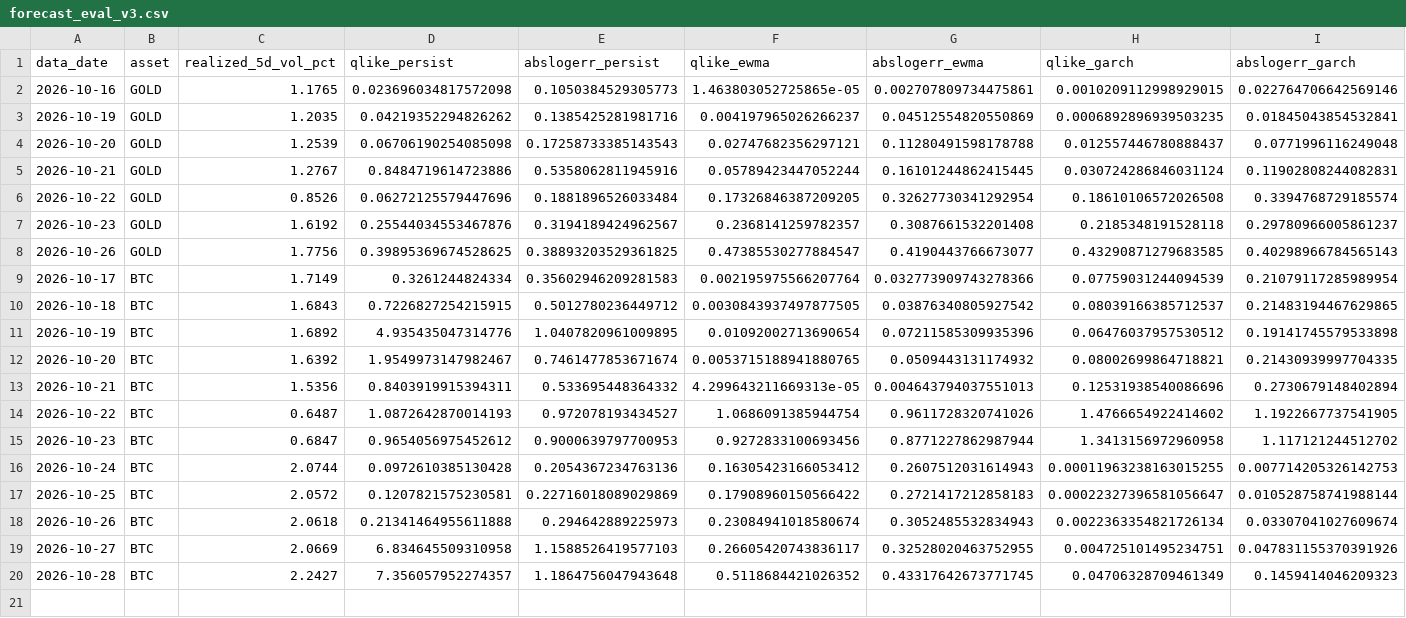
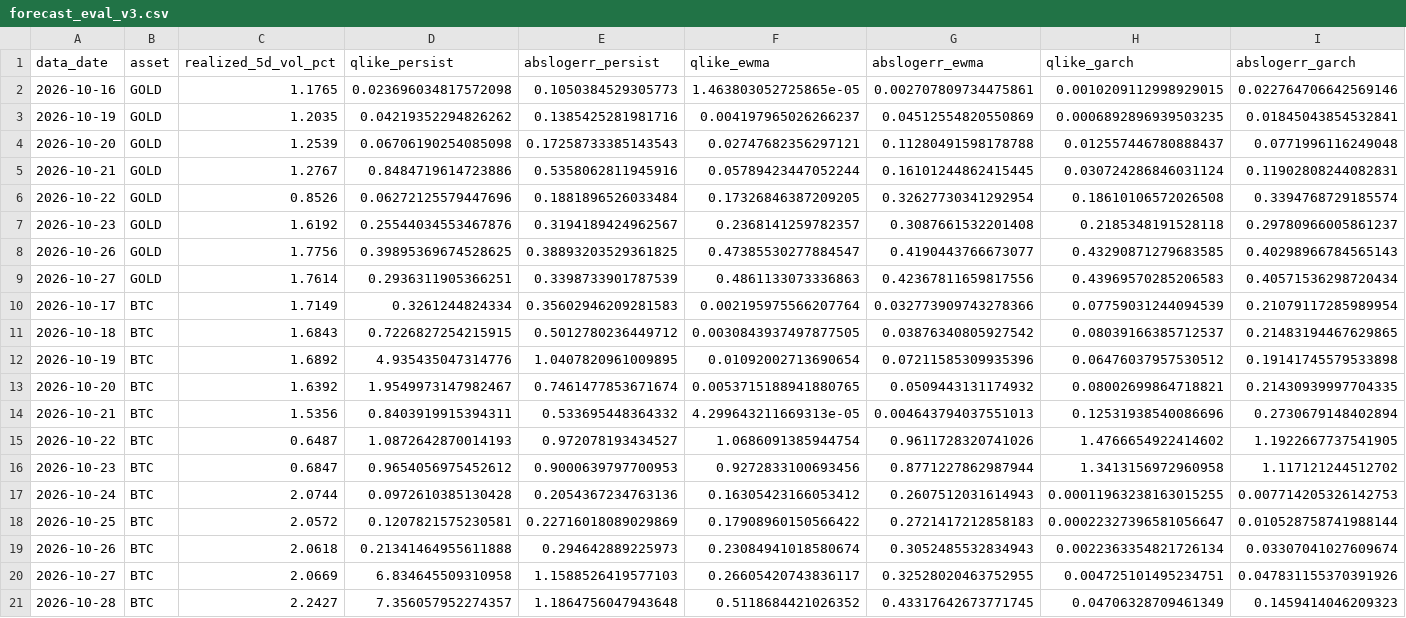
Before and after one commit to AsfahanJaved328/Model-Training-on-Gold-dataset, a CSV file: results/forecast_eval_v3.csv, drawn as a sheet; only a part is shown; rows hold the shown columns only; the diff names each change by its address in the sheet, - before the commit and + after, or states it on an @@ line.

```diff
--- a/results/forecast_eval_v3.csv
+++ b/results/forecast_eval_v3.csv
+row 9: 2026-10-27 | GOLD | 1.7614 | 0.2936311905366251 | 0.3398733901787539 | 0.4861133073336863 | 0.42367811659817556 | 0.43969570285206583 | 0.40571536298720434
```
Also changed, not shown: results/forecast_log_v3.csv, 1 other file.
